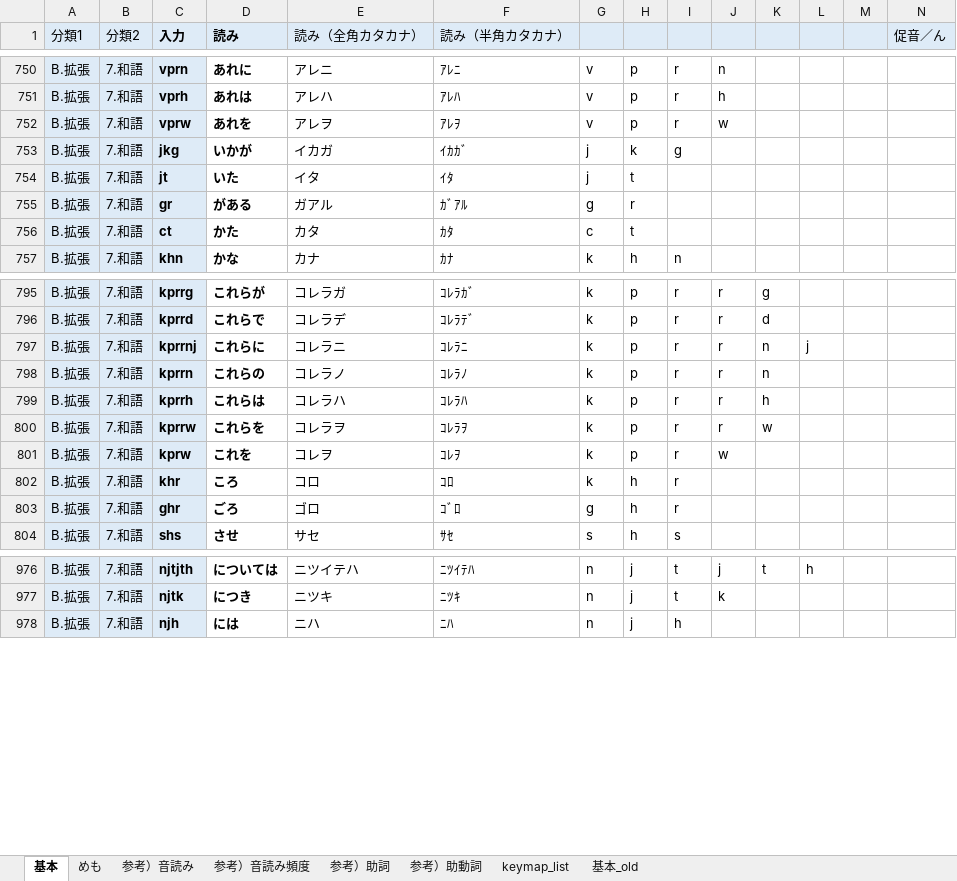
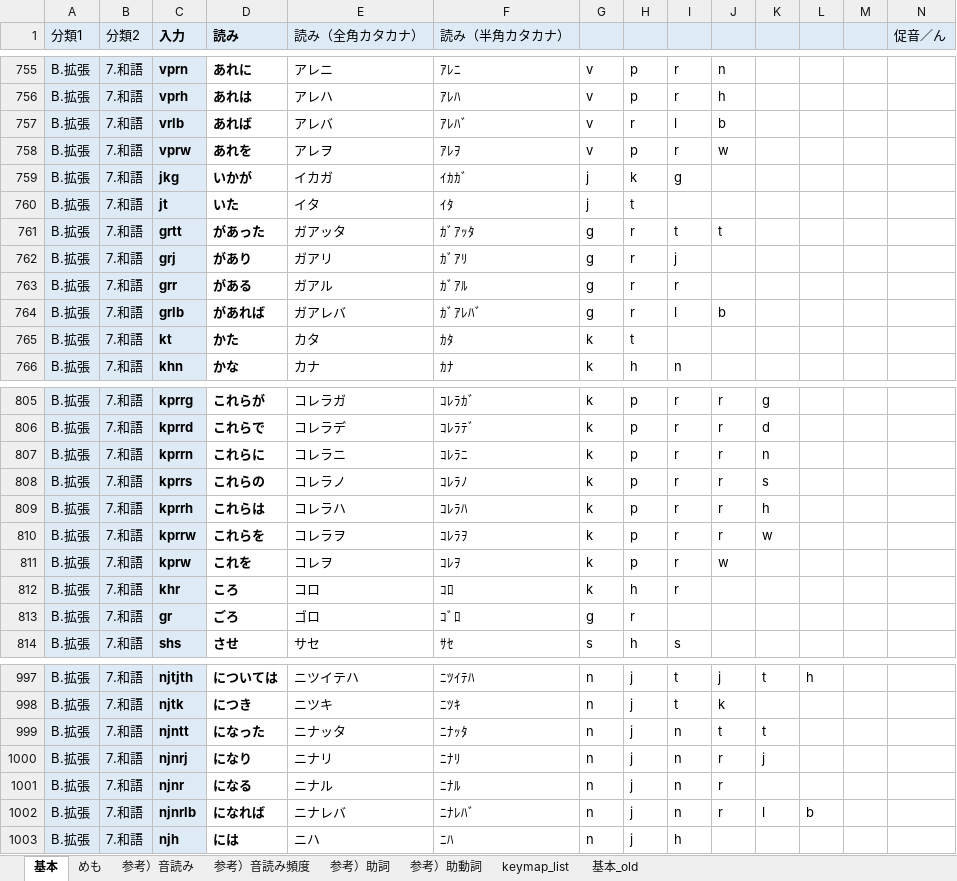
Before and after one commit to rytzk/SharePool, an Excel workbook: EARCT-rsch.xlsx, sheet 基本, drawn as a sheet; only a part is shown, gaps mark what is left out; values as stored, in another font and other column widths than the file's, no borders; conditional formats not drawn; removed rows and columns are numbered as before the commit, all else as after; rows hold the shown columns only; the diff covers the shown part only; the diff names each change by its address in the sheet, - before the commit and + after, or states it on an @@ line.

```diff
--- a/EARCT-rsch.xlsx (sheet 基本)
+++ b/EARCT-rsch.xlsx (sheet 基本)
+row 757: B.拡張 | 7.和語 | vrlb | あれば | アレバ | ｱﾚﾊﾞ | v | r | l | b
+row 761: B.拡張 | 7.和語 | grtt | があった | ガアッタ | ｶﾞｱｯﾀ | g | r | t | t
+row 762: B.拡張 | 7.和語 | grj | があり | ガアリ | ｶﾞｱﾘ | g | r | j
-C763 (入力): gr
+C763 (入力): grr
-I763: (empty)
+I763: r
+row 764: B.拡張 | 7.和語 | grlb | があれば | ガアレバ | ｶﾞｱﾚﾊﾞ | g | r | l | b
-C765 (入力): ct
+C765 (入力): kt
-G765: c
+G765: k
-row 797: B.拡張 | 7.和語 | kprrnj | これらに | コレラニ | ｺﾚﾗﾆ | k | p | r | r | n | j
-D807 (読み): これらの
+D807 (読み): これらに
-E807 (読み（全角カタカナ）): コレラノ
+E807 (読み（全角カタカナ）): コレラニ
-F807 (読み（半角カタカナ）): ｺﾚﾗﾉ
+F807 (読み（半角カタカナ）): ｺﾚﾗﾆ
+row 808: B.拡張 | 7.和語 | kprrs | これらの | コレラノ | ｺﾚﾗﾉ | k | p | r | r | s
-C813 (入力): ghr
+C813 (入力): gr
-H813: h
+H813: r
-I813: r
+I813: (empty)
+row 999: B.拡張 | 7.和語 | njntt | になった | ニナッタ | ﾆﾅｯﾀ | n | j | n | t | t
+row 1000: B.拡張 | 7.和語 | njnrj | になり | ニナリ | ﾆﾅﾘ | n | j | n | r | j
+row 1001: B.拡張 | 7.和語 | njnr | になる | ニナル | ﾆﾅﾙ | n | j | n | r
+row 1002: B.拡張 | 7.和語 | njnrlb | になれば | ニナレバ | ﾆﾅﾚﾊﾞ | n | j | n | r | l | b
```
Also changed, not shown: 17 added rows and 33 edited cells elsewhere in this sheet, sheet 参考）音読み, formulas that keep their value, 1 other file.
